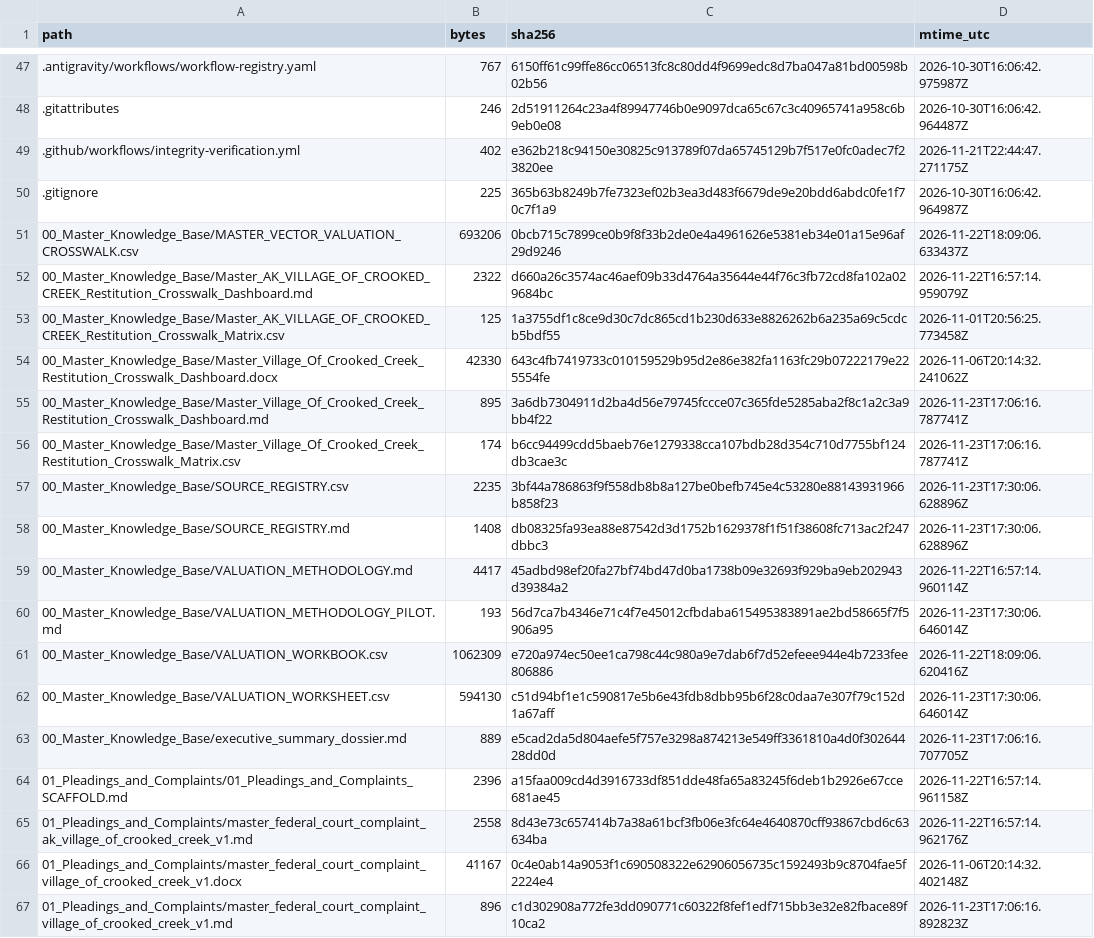
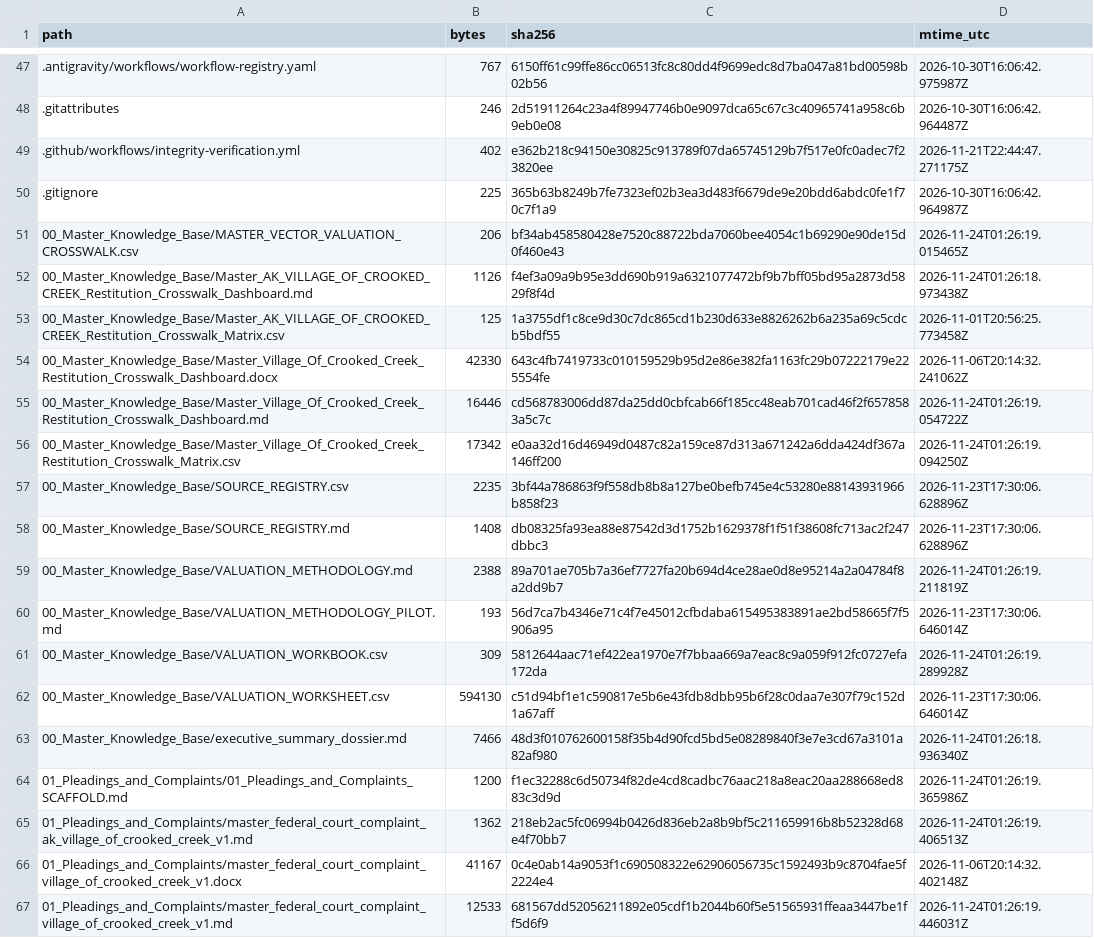
Before and after one commit to GlobalRestitutionAlliance/turtle-island-us-ak-village-of-crooked-creek-master-litigation, a CSV file: 99_Archives_and_Manifests/MANIFEST_SHA256.csv, drawn as a sheet; only a part is shown, gaps mark what is left out; the diff covers the shown part only.

```diff
--- a/99_Archives_and_Manifests/MANIFEST_SHA256.csv
+++ b/99_Archives_and_Manifests/MANIFEST_SHA256.csv
@@ -50,18 +50,18 @@ path,bytes,sha256,mtime_utc
 .gitignore,225,365b63b8249b7fe7323ef02b3ea3d483f6679de9e20bdd6abdc0fe1f70c7f1a9,2026-10-30T16:06:42.964987Z
-00_Master_Knowledge_Base/MASTER_VECTOR_VALUATION_CROSSWALK.csv,693206,0bcb715c7899ce0b9f8f33b2de0e4a4961626e5381eb34e01a15e96af29d9246,2026-11-22T18:09:06.633437Z
-00_Master_Knowledge_Base/Master_AK_VILLAGE_OF_CROOKED_CREEK_Restitution_Crosswalk_Dashboard.md,2322,d660a26c3574ac46aef09b33d4764a35644e44f76c3fb72cd8fa102a029684bc,2026-11-22T16:57:14.959079Z
+00_Master_Knowledge_Base/MASTER_VECTOR_VALUATION_CROSSWALK.csv,206,bf34ab458580428e7520c88722bda7060bee4054c1b69290e90de15d0f460e43,2026-11-24T01:26:19.015465Z
+00_Master_Knowledge_Base/Master_AK_VILLAGE_OF_CROOKED_CREEK_Restitution_Crosswalk_Dashboard.md,1126,f4ef3a09a9b95e3dd690b919a6321077472bf9b7bff05bd95a2873d5829f8f4d,2026-11-24T01:26:18.973438Z
 00_Master_Knowledge_Base/Master_AK_VILLAGE_OF_CROOKED_CREEK_Restitution_Crosswalk_Matrix.csv,125,1a3755df1c8ce9d30c7dc865cd1b230d633e8826262b6a235a69c5cdcb5bdf55,2026-11-01T20:56:25.773458Z
 00_Master_Knowledge_Base/Master_Village_Of_Crooked_Creek_Restitution_Crosswalk_Dashboard.docx,42330,643c4fb7419733c010159529b95d2e86e382fa1163fc29b07222179e225554fe,2026-11-06T20:14:32.241062Z
-00_Master_Knowledge_Base/Master_Village_Of_Crooked_Creek_Restitution_Crosswalk_Dashboard.md,895,3a6db7304911d2ba4d56e79745fccce07c365fde5285aba2f8c1a2c3a9bb4f22,2026-11-23T17:06:16.787741Z
-00_Master_Knowledge_Base/Master_Village_Of_Crooked_Creek_Restitution_Crosswalk_Matrix.csv,174,b6cc94499cdd5baeb76e1279338cca107bdb28d354c710d7755bf124db3cae3c,2026-11-23T17:06:16.787741Z
+00_Master_Knowledge_Base/Master_Village_Of_Crooked_Creek_Restitution_Crosswalk_Dashboard.md,16446,cd568783006dd87da25dd0cbfcab66f185cc48eab701cad46f2f6578583a5c7c,2026-11-24T01:26:19.054722Z
+00_Master_Knowledge_Base/Master_Village_Of_Crooked_Creek_Restitution_Crosswalk_Matrix.csv,17342,e0aa32d16d46949d0487c82a159ce87d313a671242a6dda424df367a146ff200,2026-11-24T01:26:19.094250Z
 00_Master_Knowledge_Base/SOURCE_REGISTRY.csv,2235,3bf44a786863f9f558db8b8a127be0befb745e4c53280e88143931966b858f23,2026-11-23T17:30:06.628896Z
 00_Master_Knowledge_Base/SOURCE_REGISTRY.md,1408,db08325fa93ea88e87542d3d1752b1629378f1f51f38608fc713ac2f247dbbc3,2026-11-23T17:30:06.628896Z
-00_Master_Knowledge_Base/VALUATION_METHODOLOGY.md,4417,45adbd98ef20fa27bf74bd47d0ba1738b09e32693f929ba9eb202943d39384a2,2026-11-22T16:57:14.960114Z
+00_Master_Knowledge_Base/VALUATION_METHODOLOGY.md,2388,89a701ae705b7a36ef7727fa20b694d4ce28ae0d8e95214a2a04784f8a2dd9b7,2026-11-24T01:26:19.211819Z
 00_Master_Knowledge_Base/VALUATION_METHODOLOGY_PILOT.md,193,56d7ca7b4346e71c4f7e45012cfbdaba615495383891ae2bd58665f7f5906a95,2026-11-23T17:30:06.646014Z
-00_Master_Knowledge_Base/VALUATION_WORKBOOK.csv,1062309,e720a974ec50ee1ca798c44c980a9e7dab6f7d52efeee944e4b7233fee806886,2026-11-22T18:09:06.620416Z
+00_Master_Knowledge_Base/VALUATION_WORKBOOK.csv,309,5812644aac71ef422ea1970e7f7bbaa669a7eac8c9a059f912fc0727efa172da,2026-11-24T01:26:19.289928Z
 00_Master_Knowledge_Base/VALUATION_WORKSHEET.csv,594130,c51d94bf1e1c590817e5b6e43fdb8dbb95b6f28c0daa7e307f79c152d1a67aff,2026-11-23T17:30:06.646014Z
-00_Master_Knowledge_Base/executive_summary_dossier.md,889,e5cad2da5d804aefe5f757e3298a874213e549ff3361810a4d0f30264428dd0d,2026-11-23T17:06:16.707705Z
-01_Pleadings_and_Complaints/01_Pleadings_and_Complaints_SCAFFOLD.md,2396,a15faa009cd4d3916733df851dde48fa65a83245f6deb1b2926e67cce681ae45,2026-11-22T16:57:14.961158Z
-01_Pleadings_and_Complaints/master_federal_court_complaint_ak_village_of_crooked_creek_v1.md,2558,8d43e73c657414b7a38a61bcf3fb06e3fc64e4640870cff93867cbd6c63634ba,2026-11-22T16:57:14.962176Z
+00_Master_Knowledge_Base/executive_summary_dossier.md,7466,48d3f010762600158f35b4d90fcd5bd5e08289840f3e7e3cd67a3101a82af980,2026-11-24T01:26:18.936340Z
+01_Pleadings_and_Complaints/01_Pleadings_and_Complaints_SCAFFOLD.md,1200,f1ec32288c6d50734f82de4cd8cadbc76aac218a8eac20aa288668ed883c3d9d,2026-11-24T01:26:19.365986Z
+01_Pleadings_and_Complaints/master_federal_court_complaint_ak_village_of_crooked_creek_v1.md,1362,218eb2ac5fc06994b0426d836eb2a8b9bf5c211659916b8b52328d68e4f70bb7,2026-11-24T01:26:19.406513Z
 01_Pleadings_and_Complaints/master_federal_court_complaint_village_of_crooked_creek_v1.docx,41167,0c4e0ab14a9053f1c690508322e62906056735c1592493b9c8704fae5f2224e4,2026-11-06T20:14:32.402148Z
-01_Pleadings_and_Complaints/master_federal_court_complaint_village_of_crooked_creek_v1.md,896,c1d302908a772fe3dd090771c60322f8fef1edf715bb3e32e82fbace89f10ca2,2026-11-23T17:06:16.892823Z
+01_Pleadings_and_Complaints/master_federal_court_complaint_village_of_crooked_creek_v1.md,12533,681567dd52056211892e05cdf1b2044b60f5e51565931ffeaa3447be1ff5d6f9,2026-11-24T01:26:19.446031Z
```
Also changed, not shown: 80 edited cells elsewhere in this file, 37 other files.
